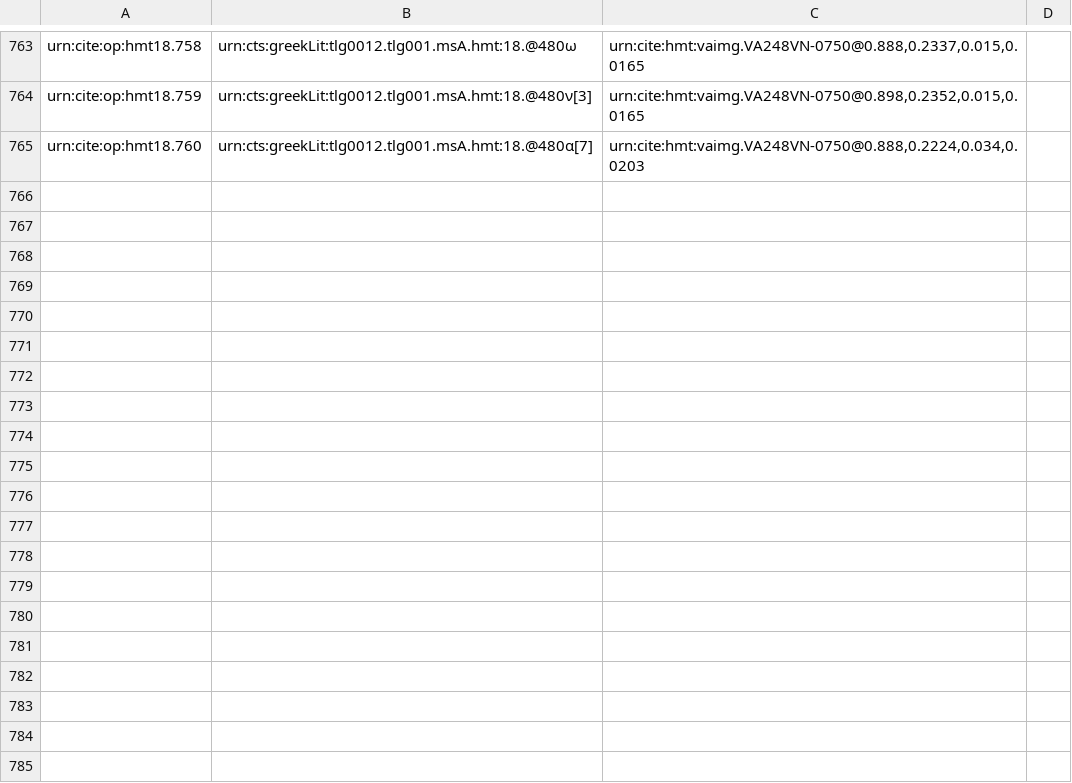
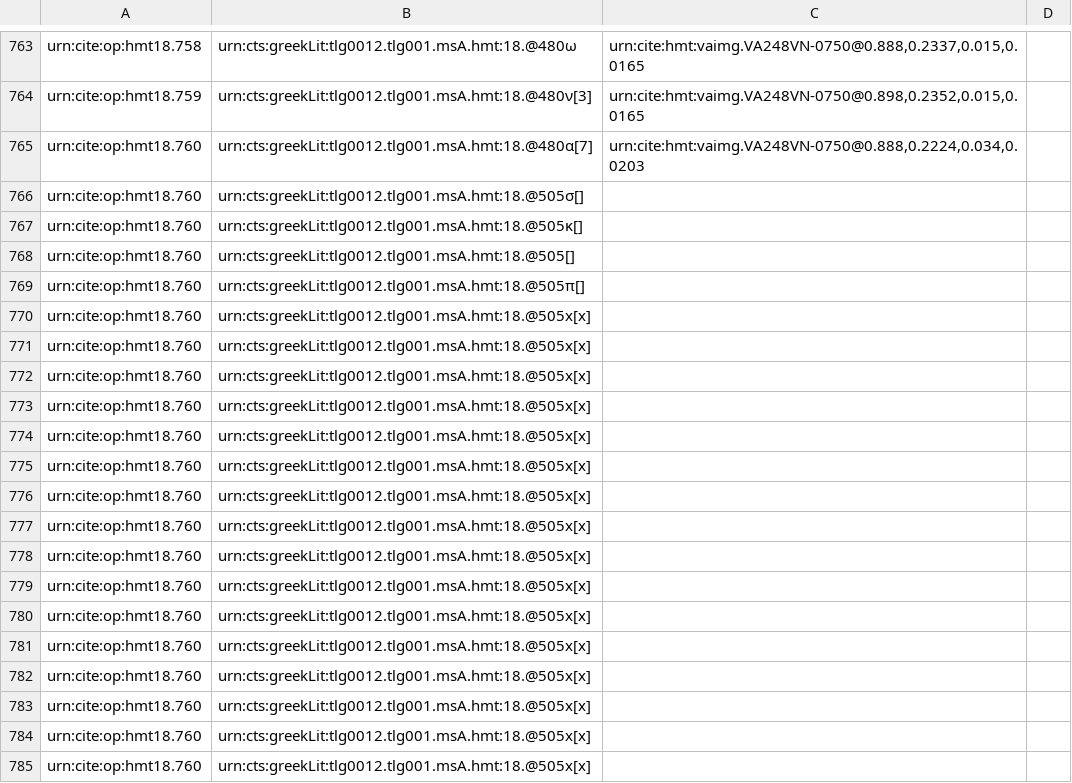
Before and after one commit to hmteditors/closed-hc-il18, a CSV file: venA/collections/paleography.csv, drawn as a sheet; only a part is shown, gaps mark what is left out; the diff covers the shown part only.

Commit message:
Update paleography.csv

```diff
--- a/venA/collections/paleography.csv
+++ b/venA/collections/paleography.csv
@@ -765 +765,21 @@ urn:cite:op:hmt18.759,urn:cts:greekLit:tlg0012.tlg001.msA.hmt:18.@480ν[3],"urn:
 urn:cite:op:hmt18.760,urn:cts:greekLit:tlg0012.tlg001.msA.hmt:18.@480α[7],"urn:cite:hmt:vaimg.VA248VN-0750@0.888,0.2224,0.034,0.0203",
+urn:cite:op:hmt18.760,urn:cts:greekLit:tlg0012.tlg001.msA.hmt:18.@505σ[],"",
+urn:cite:op:hmt18.760,urn:cts:greekLit:tlg0012.tlg001.msA.hmt:18.@505κ[],"",
+urn:cite:op:hmt18.760,urn:cts:greekLit:tlg0012.tlg001.msA.hmt:18.@505[],"",
+urn:cite:op:hmt18.760,urn:cts:greekLit:tlg0012.tlg001.msA.hmt:18.@505π[],"",
+urn:cite:op:hmt18.760,urn:cts:greekLit:tlg0012.tlg001.msA.hmt:18.@505x[x],"",
+urn:cite:op:hmt18.760,urn:cts:greekLit:tlg0012.tlg001.msA.hmt:18.@505x[x],"",
+urn:cite:op:hmt18.760,urn:cts:greekLit:tlg0012.tlg001.msA.hmt:18.@505x[x],"",
+urn:cite:op:hmt18.760,urn:cts:greekLit:tlg0012.tlg001.msA.hmt:18.@505x[x],"",
+urn:cite:op:hmt18.760,urn:cts:greekLit:tlg0012.tlg001.msA.hmt:18.@505x[x],"",
+urn:cite:op:hmt18.760,urn:cts:greekLit:tlg0012.tlg001.msA.hmt:18.@505x[x],"",
+urn:cite:op:hmt18.760,urn:cts:greekLit:tlg0012.tlg001.msA.hmt:18.@505x[x],"",
+urn:cite:op:hmt18.760,urn:cts:greekLit:tlg0012.tlg001.msA.hmt:18.@505x[x],"",
+urn:cite:op:hmt18.760,urn:cts:greekLit:tlg0012.tlg001.msA.hmt:18.@505x[x],"",
+urn:cite:op:hmt18.760,urn:cts:greekLit:tlg0012.tlg001.msA.hmt:18.@505x[x],"",
+urn:cite:op:hmt18.760,urn:cts:greekLit:tlg0012.tlg001.msA.hmt:18.@505x[x],"",
+urn:cite:op:hmt18.760,urn:cts:greekLit:tlg0012.tlg001.msA.hmt:18.@505x[x],"",
+urn:cite:op:hmt18.760,urn:cts:greekLit:tlg0012.tlg001.msA.hmt:18.@505x[x],"",
+urn:cite:op:hmt18.760,urn:cts:greekLit:tlg0012.tlg001.msA.hmt:18.@505x[x],"",
+urn:cite:op:hmt18.760,urn:cts:greekLit:tlg0012.tlg001.msA.hmt:18.@505x[x],"",
+urn:cite:op:hmt18.760,urn:cts:greekLit:tlg0012.tlg001.msA.hmt:18.@505x[x],"",
```
Also changed, not shown: 13 added rows elsewhere in this file.
